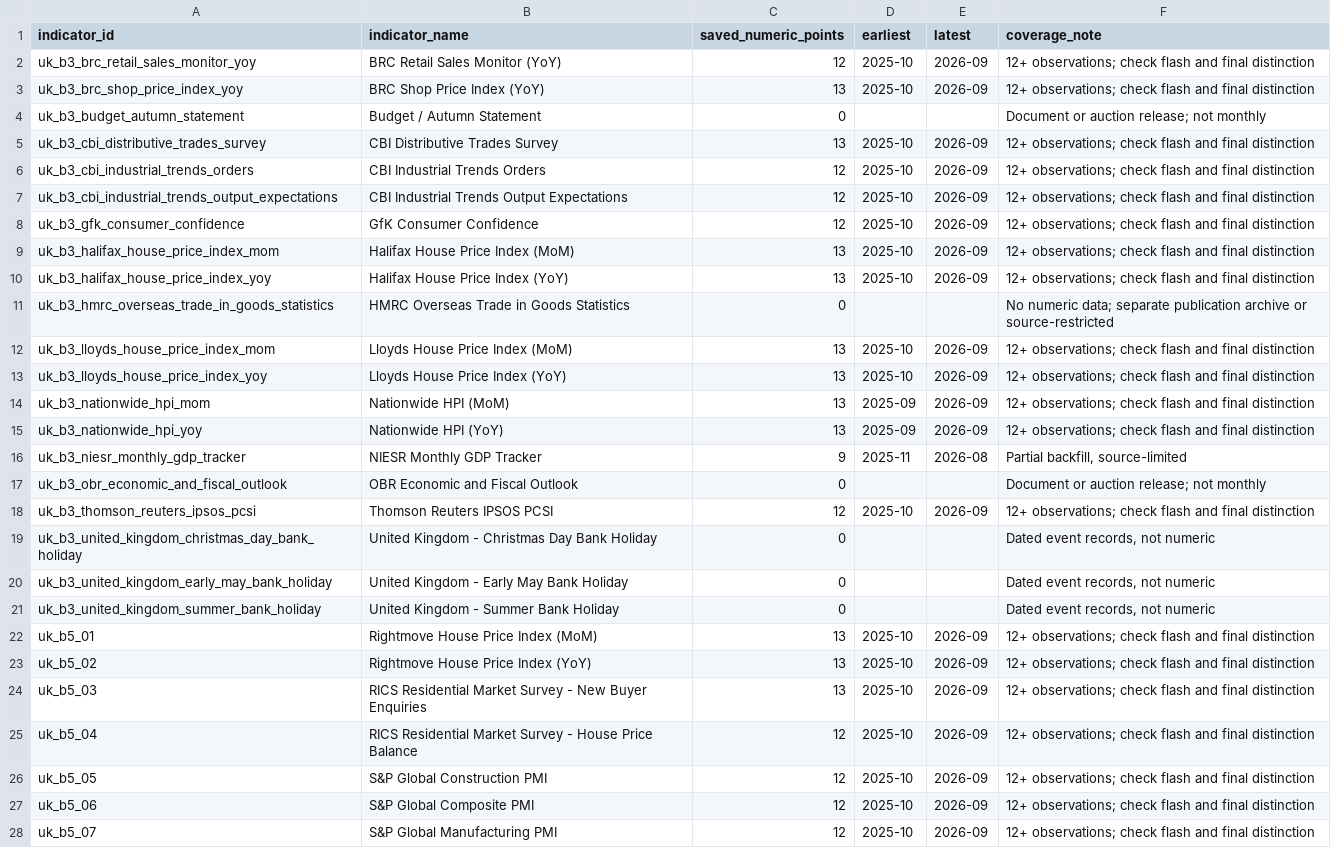
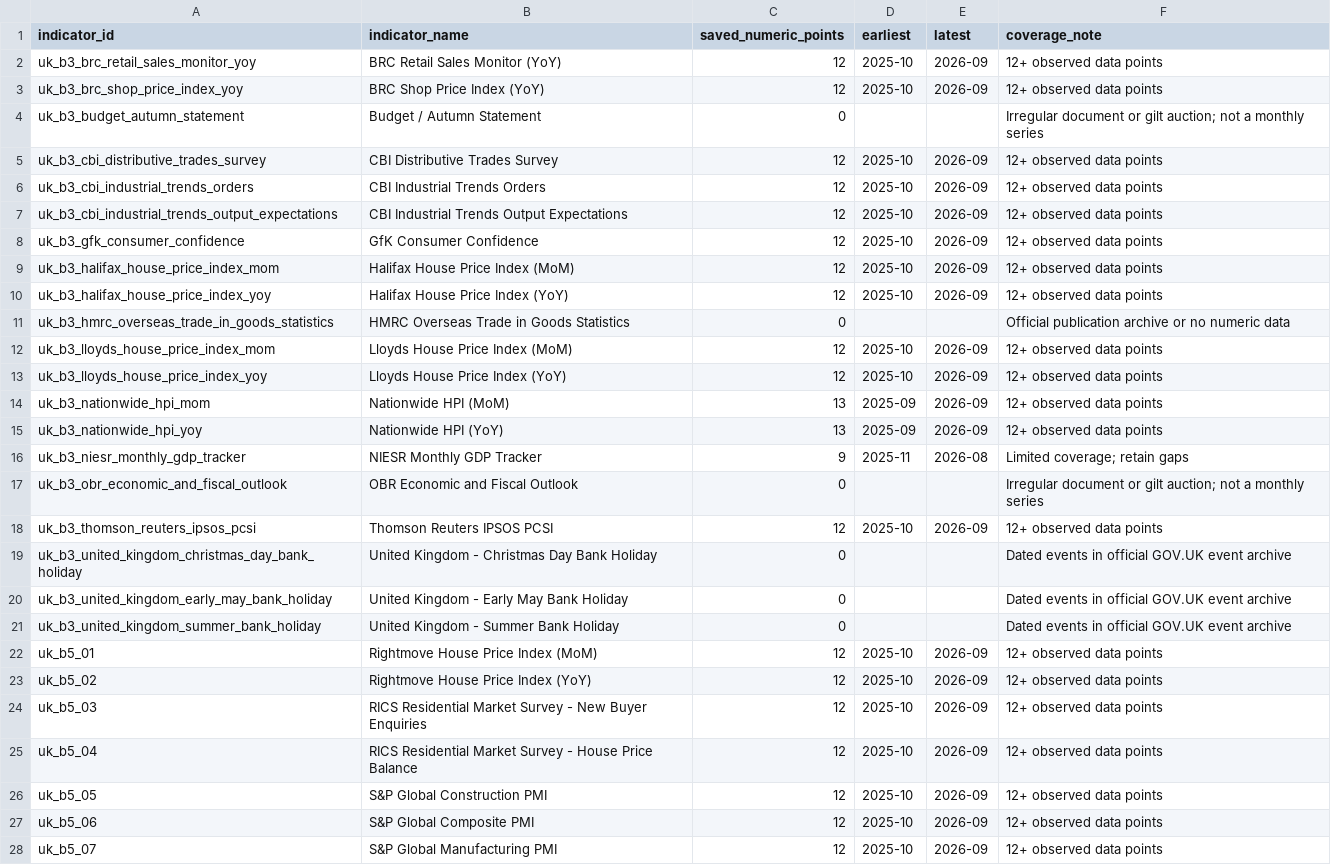
Before and after one commit to Ha-Lion/Market-Sentiment, a CSV file: data/economic-history/uk/uk_batch_100-138_coverage_audit_2026-10-15.csv, drawn as a sheet; only a part is shown; the diff covers the shown part only; the diff names each change by its address in the sheet, - before the commit and + after, or states it on an @@ line.

Commit message:
Finalize source-frequency aware UK history coverage after deduplication

```diff
--- a/data/economic-history/uk/uk_batch_100-138_coverage_audit_2026-10-15.csv
+++ b/data/economic-history/uk/uk_batch_100-138_coverage_audit_2026-10-15.csv
-F2:F3 (coverage_note): 12+ observations; check flash and final distinction
+F2:F3 (coverage_note): 12+ observed data points
-C3 (saved_numeric_points): 13
+C3 (saved_numeric_points): 12
-F4 (coverage_note): Document or auction release; not monthly
+F4 (coverage_note): Irregular document or gilt auction; not a monthly series
-C5 (saved_numeric_points): 13
+C5 (saved_numeric_points): 12
-F5:F10 (coverage_note): 12+ observations; check flash and final distinction
+F5:F10 (coverage_note): 12+ observed data points
-C9:C10 (saved_numeric_points): 13
+C9:C10 (saved_numeric_points): 12
-F11 (coverage_note): No numeric data; separate publication archive or source-restricted
+F11 (coverage_note): Official publication archive or no numeric data
-C12:C13 (saved_numeric_points): 13
+C12:C13 (saved_numeric_points): 12
-F12:F15 (coverage_note): 12+ observations; check flash and final distinction
+F12:F15 (coverage_note): 12+ observed data points
-F16 (coverage_note): Partial backfill, source-limited
+F16 (coverage_note): Limited coverage; retain gaps
-F17 (coverage_note): Document or auction release; not monthly
+F17 (coverage_note): Irregular document or gilt auction; not a monthly series
-F18 (coverage_note): 12+ observations; check flash and final distinction
+F18 (coverage_note): 12+ observed data points
-F19:F21 (coverage_note): Dated event records, not numeric
+F19:F21 (coverage_note): Dated events in official GOV.UK event archive
-C22:C24 (saved_numeric_points): 13
+C22:C24 (saved_numeric_points): 12
-F22:F28 (coverage_note): 12+ observations; check flash and final distinction
+F22:F28 (coverage_note): 12+ observed data points
```
Also changed, not shown: 12 edited cells elsewhere in this file.
